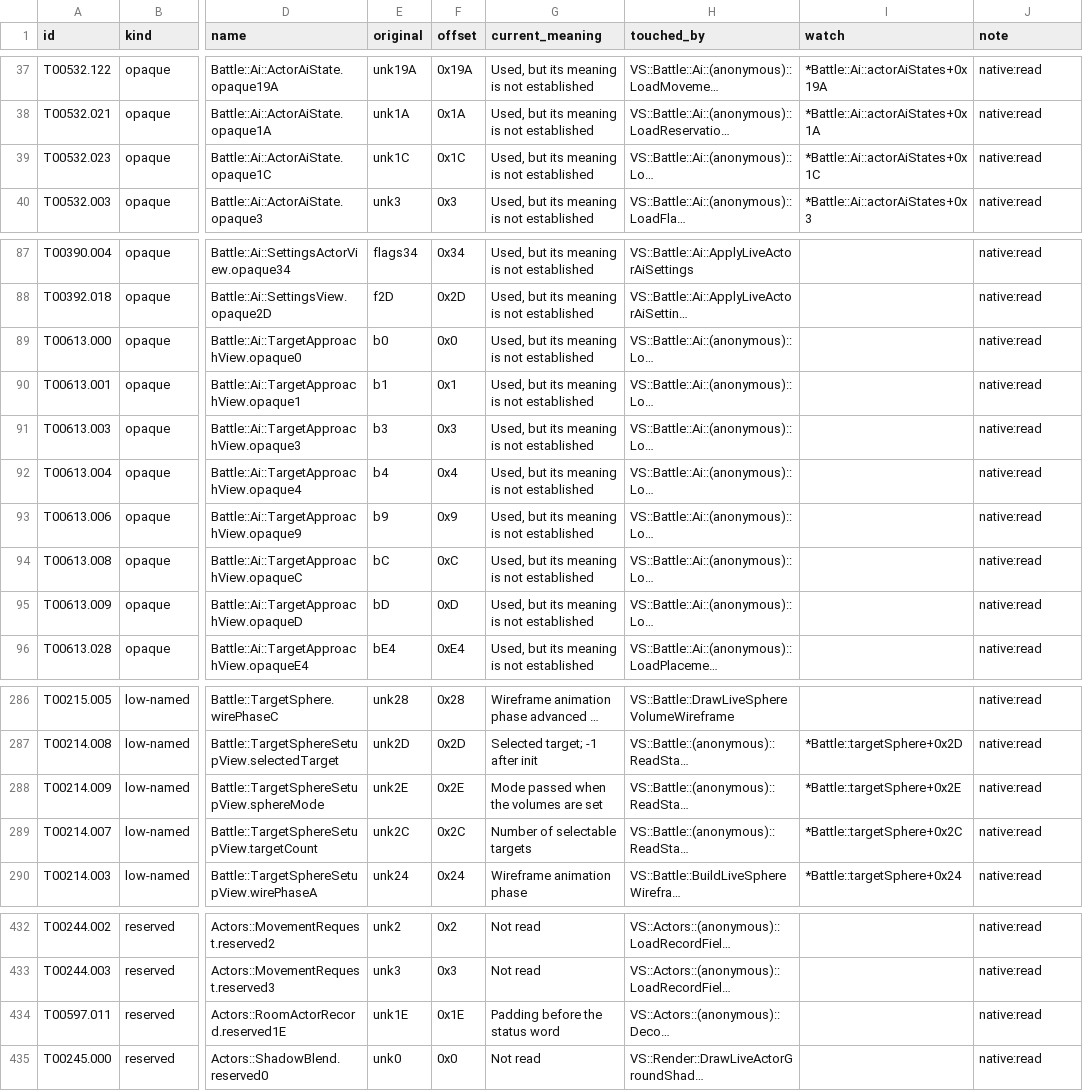
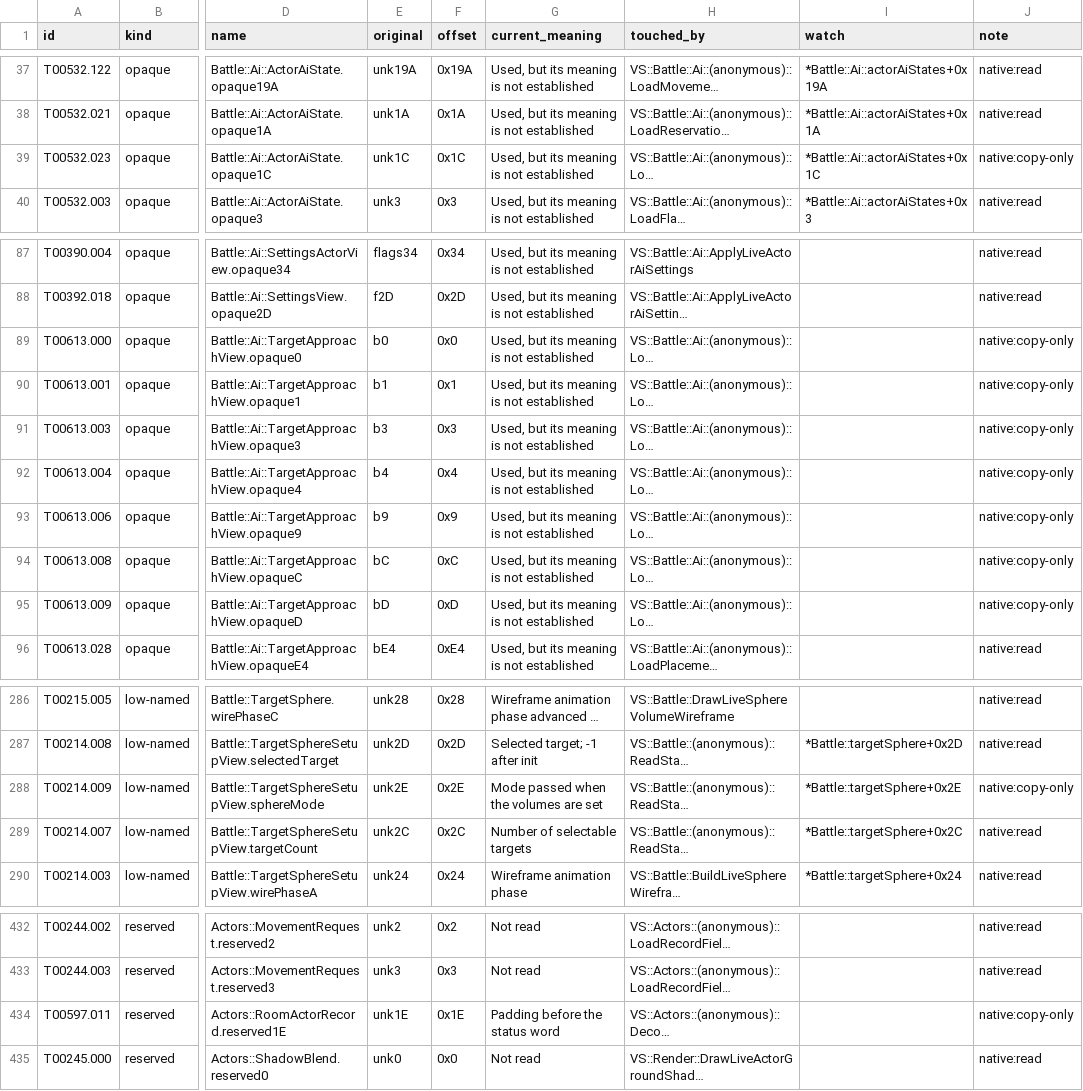
Before and after one commit to JEschete/VS-NativePort, a CSV file: Docs/ledgers/TRACE_QUEUE.csv, drawn as a sheet; only a part is shown, gaps mark what is left out; long unchanged cells end in …; the diff names each change by its address in the sheet, - before the commit and + after, or states it on an @@ line.

Commit message:
Record defaulted bodies only where production code uses them (#470)
libclang synthesizes the body of a defaulted function only in a translation
unit that uses it, and the walker visited each header once per job chunk. The
recorded reads therefore depended on unit order and --jobs, and comparisons
used only by tests counted as production use.

native_refs.py now skips defaulted declarations during the walk and, for each
production unit, walks the synthesized body found at the declaration's
location. A defaulted body's reads are recorded if and only if a production
unit defines it, independent of unit order and job count.

test_native_refs.py covers a friend and a member defaulted comparison in both
unit orders. The rebuilt index drops 1706 test-only references and adds 7
production uses; 10 TRACE_QUEUE rows move from read to copy-only, and
T00425.007/.009 leave the review list.

```diff
--- a/Docs/ledgers/TRACE_QUEUE.csv
+++ b/Docs/ledgers/TRACE_QUEUE.csv
-J39 (note): native:read
+J39 (note): native:copy-only
-J89:J95 (note): native:read
+J89:J95 (note): native:copy-only
-J288 (note): native:read
+J288 (note): native:copy-only
-J434 (note): native:read
+J434 (note): native:copy-only
```
Also changed, not shown: 4 other files.
